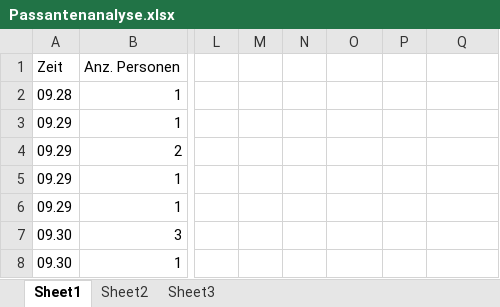
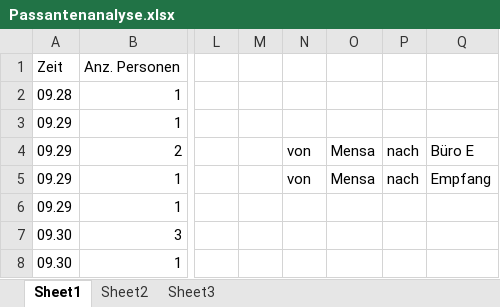
Before and after one commit to lukaselmer/hsr-bachelor-thesis-videowall, an Excel workbook: doc/Bericht/05_Technischer Bericht/03_Vorstudie/Passantenanalyse.xlsx, sheet Sheet1, drawn as a sheet; only a part is shown, gaps mark what is left out; values as stored, in another font and other column widths than the file's, no borders; the diff covers the shown part only; the diff names each change by its address in the sheet, - before the commit and + after, or states it on an @@ line.

```diff
--- a/doc/Bericht/05_Technischer Bericht/03_Vorstudie/Passantenanalyse.xlsx (sheet Sheet1)
+++ b/doc/Bericht/05_Technischer Bericht/03_Vorstudie/Passantenanalyse.xlsx (sheet Sheet1)
-N4:N5: (empty)
+N4:N5: von
-O4:O5: (empty)
+O4:O5: Mensa
-P4:P5: (empty)
+P4:P5: nach
-Q4: (empty)
+Q4: Büro E
-Q5: (empty)
+Q5: Empfang
```
Also changed, not shown: 367 added rows, 2 removed rows and 3 edited cells elsewhere in this sheet.
